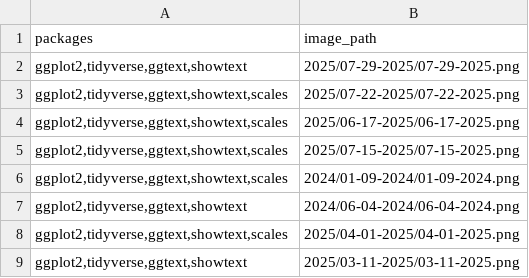
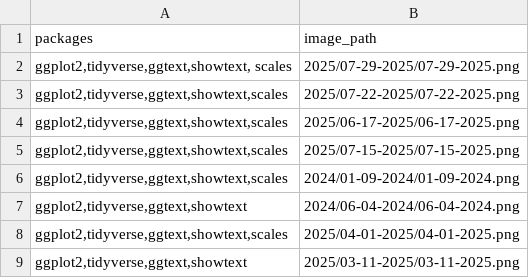
Before and after one commit to louiewee/TidyTuesday, a CSV file: data/tidytuesday_plots.csv, drawn as a sheet.

Commit message:
Add files via upload

```diff
--- a/data/tidytuesday_plots.csv
+++ b/data/tidytuesday_plots.csv
@@ -1,3 +1,3 @@
 packages,image_path
-"ggplot2,tidyverse,ggtext,showtext",2025/07-29-2025/07-29-2025.png
+"ggplot2,tidyverse,ggtext,showtext, scales",2025/07-29-2025/07-29-2025.png
 "ggplot2,tidyverse,ggtext,showtext,scales",2025/07-22-2025/07-22-2025.png
```
